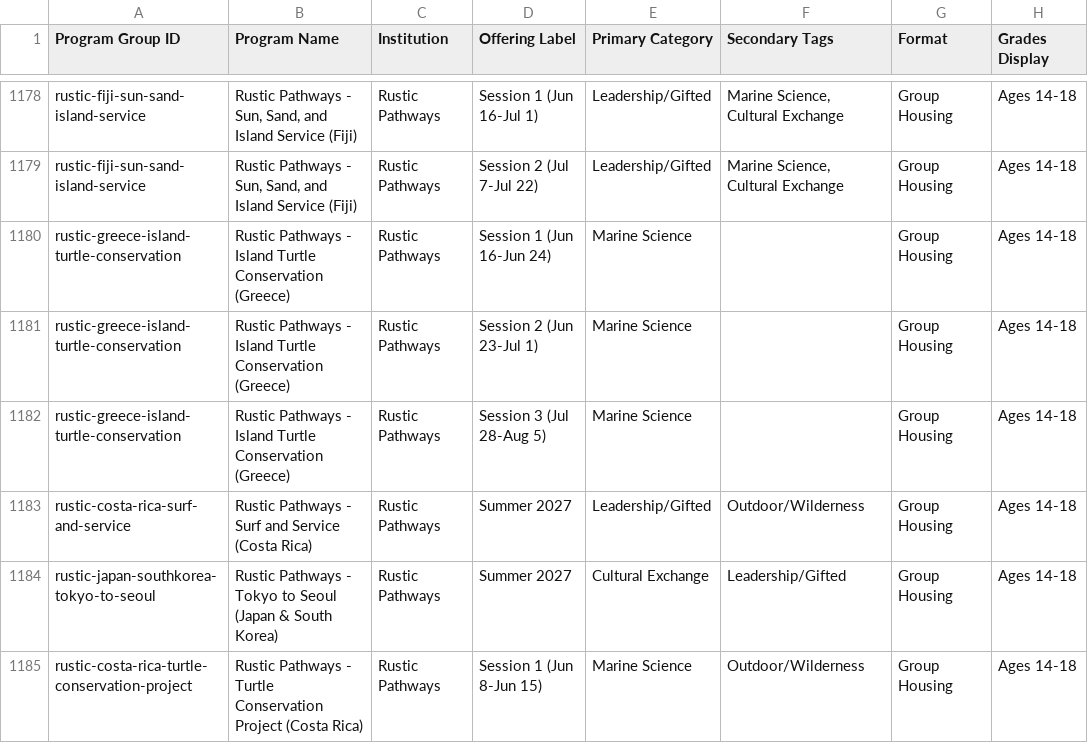
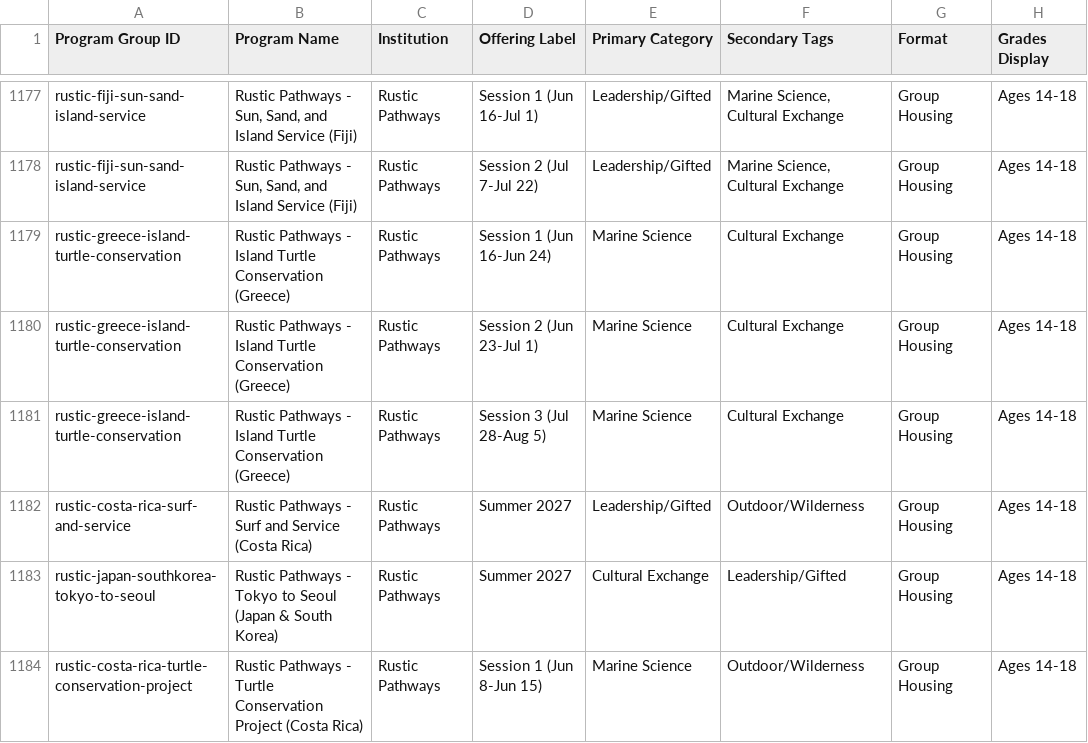
Before and after one commit to isteinerCA/groundwork, a CSV file: data/source/summer-programs-2027.csv, drawn as a sheet; only a part is shown, gaps mark what is left out; addresses are those after the commit; the diff covers the shown part only; the diff names each change by its address in the sheet, - before the commit and + after, or states it on an @@ line.

```diff
--- a/data/source/summer-programs-2027.csv
+++ b/data/source/summer-programs-2027.csv
-F1179:F1181 (Secondary Tags): (empty)
+F1179:F1181 (Secondary Tags): Cultural Exchange
```
Also changed, not shown: 4 added rows, 1 removed row and 30 edited cells elsewhere in this file, 3 other files.
